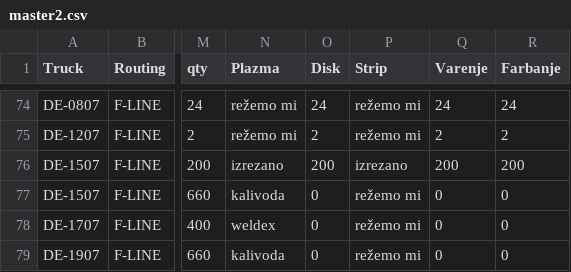
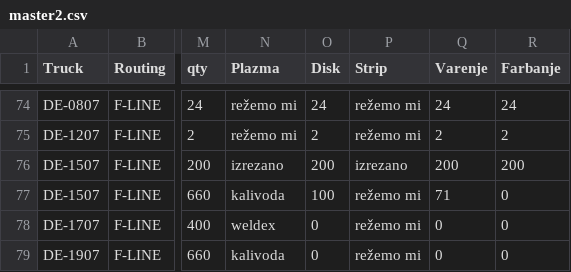
Before and after one commit to c4k120/testing, a CSV file: master2.csv, drawn as a sheet; only a part is shown, gaps mark what is left out; the diff names each change by its address in the sheet, - before the commit and + after, or states it on an @@ line.

```diff
--- a/master2.csv
+++ b/master2.csv
-O77 (Disk): 0
+O77 (Disk): 100
-Q77 (Varenje): 0
+Q77 (Varenje): 71
```
Also changed, not shown: capacity2.csv, orderbook2.csv.
